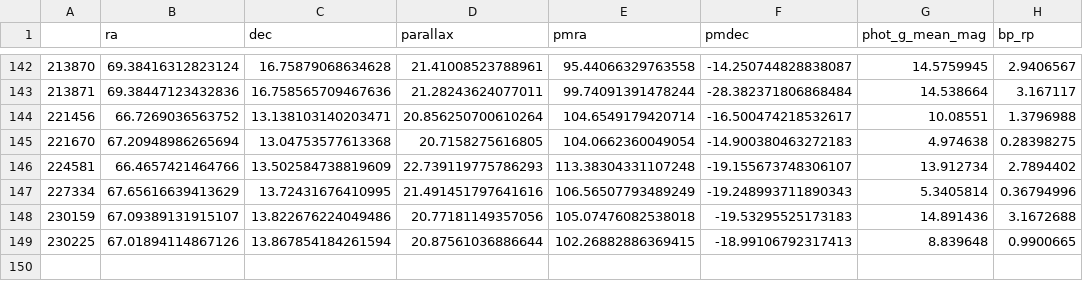
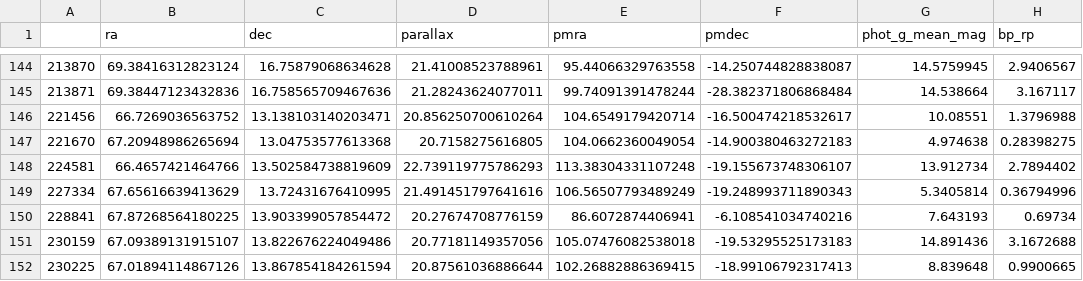
Before and after one commit to redboxup/astromodule, a CSV file: output/cmd_data_hyades.csv, drawn as a sheet; only a part is shown, gaps mark what is left out; the diff covers the shown part only.

```diff
--- a/output/cmd_data_hyades.csv
+++ b/output/cmd_data_hyades.csv
@@ -147,2 +149,3 @@
 227334,67.65616639413629,13.72431676410995,21.491451797641616,106.56507793489249,-19.248993711890343,5.3405814,0.36794996
+228841,67.87268564180225,13.903399057854472,20.27674708776159,86.6072874406941,-6.108541034740216,7.643193,0.69734
 230159,67.09389131915107,13.822676224049486,20.77181149357056,105.07476082538018,-19.53295525173183,14.891436,3.1672688
```
Also changed, not shown: 5 added rows and 3 removed rows elsewhere in this file, 1 other file.
